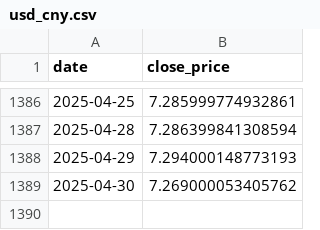
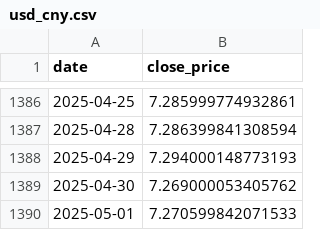
Before and after one commit to YouhuiPang/FX-Risk-Forecasting-System, a CSV file: data/usd_cny.csv, drawn as a sheet; only a part is shown, gaps mark what is left out.

```diff
--- a/data/usd_cny.csv
+++ b/data/usd_cny.csv
@@ -1389 +1389,2 @@ date,close_price
 2025-04-30,7.269000053405762
+2025-05-01,7.270599842071533
```
Also changed, not shown: data/all_predictions_usd_cny.csv, data/features_usd_cny.csv, 8 other files.
